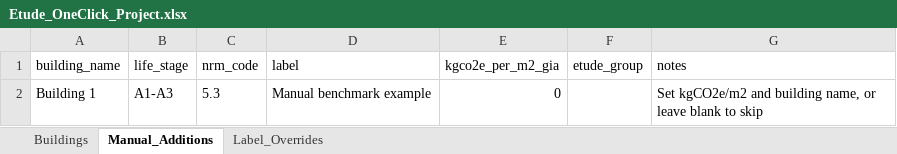
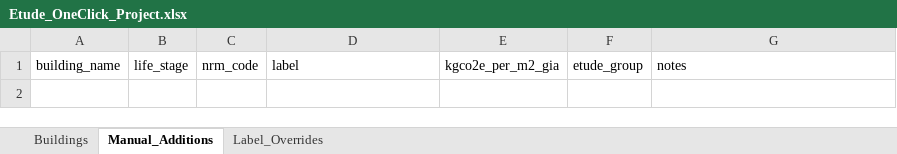
Before and after one commit to tsgwilliam/etude-public, an Excel workbook: apps/oneclick/templates/Etude_OneClick_Project.xlsx, sheet Manual_Additions, drawn as a sheet; values as stored, in another font and other column widths than the file's, no borders; the diff names each change by its address in the sheet, - before the commit and + after, or states it on an @@ line.

```diff
--- a/apps/oneclick/templates/Etude_OneClick_Project.xlsx (sheet Manual_Additions)
+++ b/apps/oneclick/templates/Etude_OneClick_Project.xlsx (sheet Manual_Additions)
-row 2: Building 1 | A1-A3 | 5.3 | Manual benchmark example | 0 |  | Set kgCO2e/m2 and building name, or leave blank to skip
```
Also changed, not shown: 4 other files.
